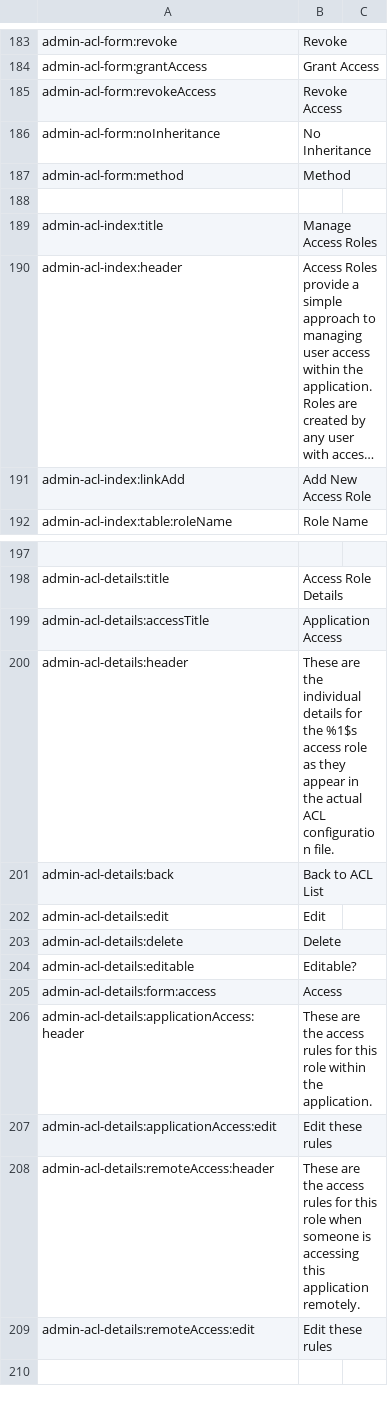
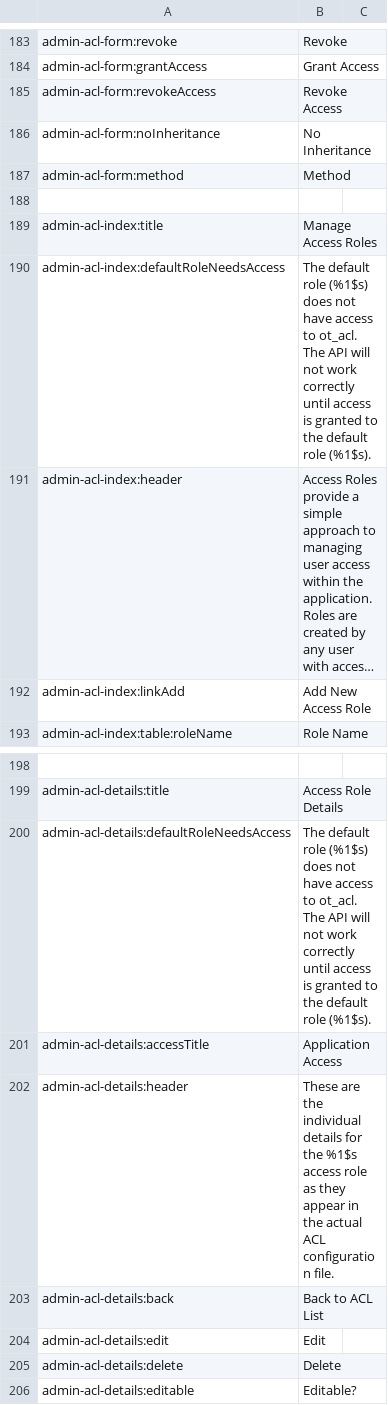
Before and after one commit to ncsuwebdev/otframework, a CSV file: application/languages/ot/en.csv, drawn as a sheet; only a part is shown, gaps mark what is left out; the shorter side is filled out with more unchanged rows; long unchanged cells end in …; the diff names each change by its address in the sheet, - before the commit and + after, or states it on an @@ line.

```diff
--- a/application/languages/ot/en.csv
+++ b/application/languages/ot/en.csv
+row 190: admin-acl-index:defaultRoleNeedsAccess | The default role (%1$s) does not have access to ot_acl. The API will not work correctly until access is granted to the default role (%1$s).
+row 200: admin-acl-details:defaultRoleNeedsAccess | The default role (%1$s) does not have access to ot_acl. The API will not work correctly until access is granted to the default role (%1$s).
```
Also changed, not shown: 9 other files.
